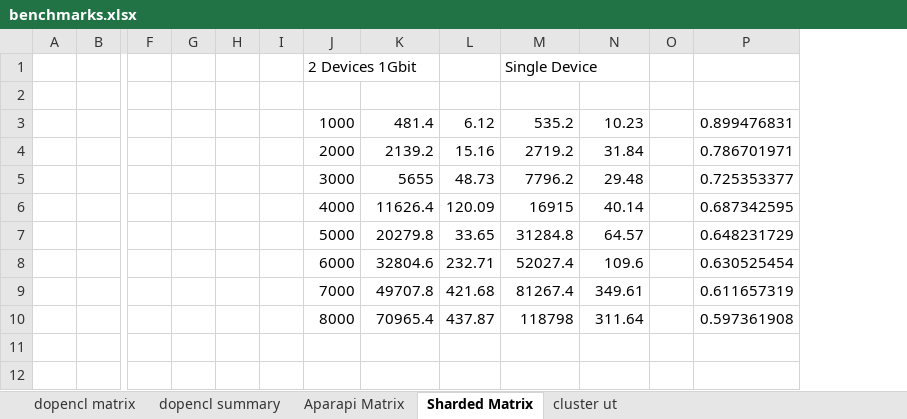
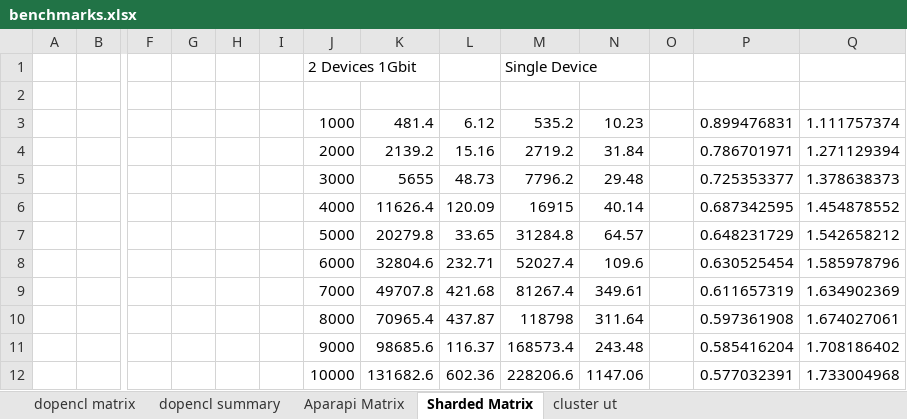
Before and after one commit to florianroesler/dynamo_thesis, an Excel workbook: benchmarks.xlsx, sheet Sharded Matrix, drawn as a sheet; only a part is shown, gaps mark what is left out; values as stored, in another font and other column widths than the file's, no borders; rows hold the shown columns only; the diff names each change by its address in the sheet, - before the commit and + after, or states it on an @@ line.

```diff
--- a/benchmarks.xlsx (sheet Sharded Matrix)
+++ b/benchmarks.xlsx (sheet Sharded Matrix)
+column Q, rows 3-10: 1.111757374 | 1.271129394 | 1.378638373 | 1.454878552 | 1.542658212 | 1.585978796 | 1.634902369 | 1.674027061
+row 11:  |  |  |  |  |  | 9000 | 98685.6 | 116.37 | 168573.4 | 243.48 |  | 0.585416204 | 1.708186402
+row 12:  |  |  |  |  |  | 10000 | 131682.6 | 602.36 | 228206.6 | 1147.06 |  | 0.577032391 | 1.733004968
```
Also changed, not shown: sheet Aparapi Matrix, sheet dopencl matrix, 10 other files.
